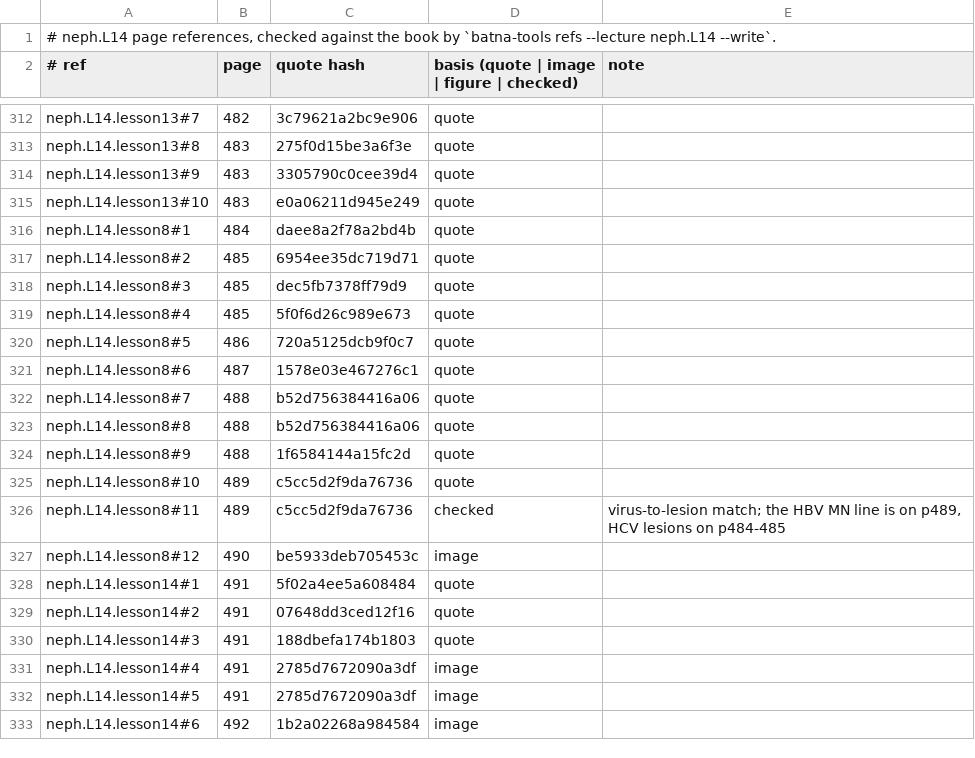
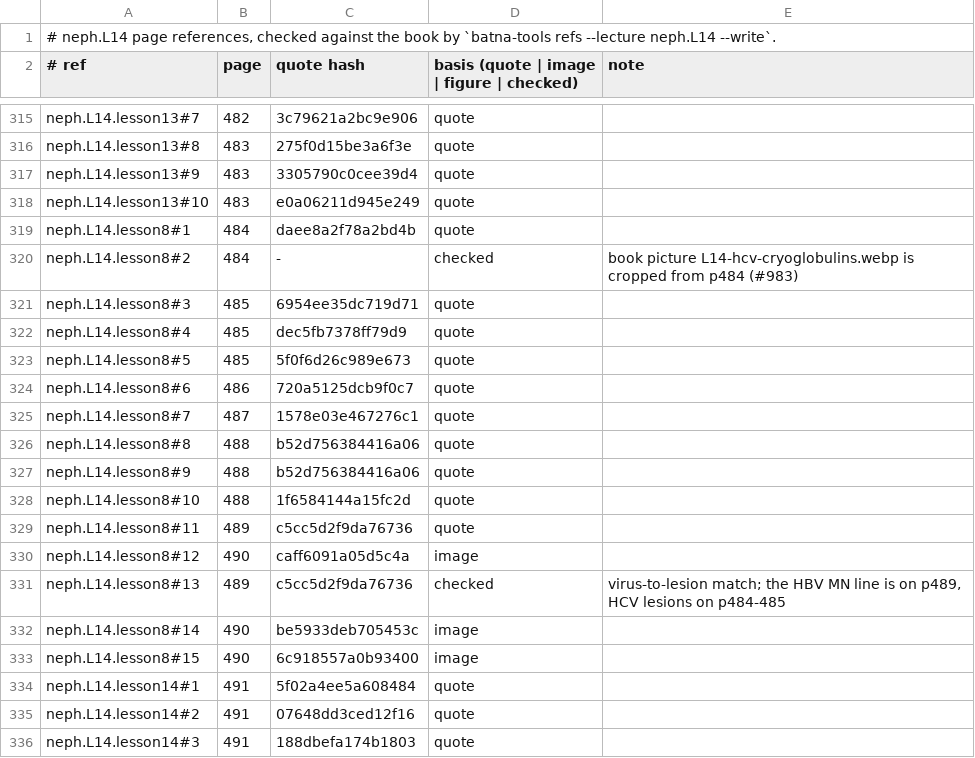
Before and after one commit to MohamedRef/Batna-app, a TSV file: content/book-refs/neph/L14.tsv, drawn as a sheet; only a part is shown, gaps mark what is left out; the shorter side is filled out with more unchanged rows; the diff covers the shown part only.

Commit message:
neph.L14 book figures: 12 placed, 33 skipped (#983) (#1131)
Part of #983.

```diff
--- a/content/book-refs/neph/L14.tsv
+++ b/content/book-refs/neph/L14.tsv
@@ -316,13 +319,16 @@ neph.L14.lesson13#10	483	e0a06211d945e249	quote
 neph.L14.lesson8#1	484	daee8a2f78a2bd4b	quote	
-neph.L14.lesson8#2	485	6954ee35dc719d71	quote	
-neph.L14.lesson8#3	485	dec5fb7378ff79d9	quote	
-neph.L14.lesson8#4	485	5f0f6d26c989e673	quote	
-neph.L14.lesson8#5	486	720a5125dcb9f0c7	quote	
-neph.L14.lesson8#6	487	1578e03e467276c1	quote	
-neph.L14.lesson8#7	488	b52d756384416a06	quote	
+neph.L14.lesson8#2	484	-	checked	book picture L14-hcv-cryoglobulins.webp is cropped from p484 (#983)
+neph.L14.lesson8#3	485	6954ee35dc719d71	quote	
+neph.L14.lesson8#4	485	dec5fb7378ff79d9	quote	
+neph.L14.lesson8#5	485	5f0f6d26c989e673	quote	
+neph.L14.lesson8#6	486	720a5125dcb9f0c7	quote	
+neph.L14.lesson8#7	487	1578e03e467276c1	quote	
 neph.L14.lesson8#8	488	b52d756384416a06	quote	
-neph.L14.lesson8#9	488	1f6584144a15fc2d	quote	
-neph.L14.lesson8#10	489	c5cc5d2f9da76736	quote	
-neph.L14.lesson8#11	489	c5cc5d2f9da76736	checked	virus-to-lesion match; the HBV MN line is on p489, HCV lesions on p484-485
-neph.L14.lesson8#12	490	be5933deb705453c	image	
+neph.L14.lesson8#9	488	b52d756384416a06	quote	
+neph.L14.lesson8#10	488	1f6584144a15fc2d	quote	
+neph.L14.lesson8#11	489	c5cc5d2f9da76736	quote	
+neph.L14.lesson8#12	490	caff6091a05d5c4a	image	
+neph.L14.lesson8#13	489	c5cc5d2f9da76736	checked	virus-to-lesion match; the HBV MN line is on p489, HCV lesions on p484-485
+neph.L14.lesson8#14	490	be5933deb705453c	image	
+neph.L14.lesson8#15	490	6c918557a0b93400	image	
 neph.L14.lesson14#1	491	5f02a4ee5a608484	quote	
```
Also changed, not shown: 7 added rows and 43 edited cells elsewhere in this file, 13 other files.
